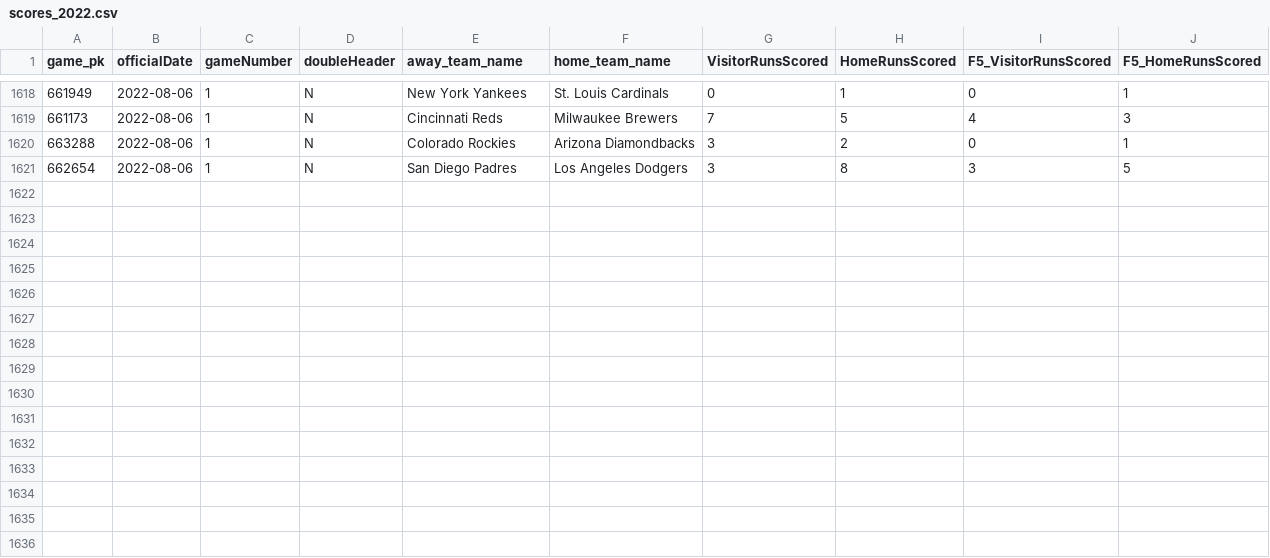
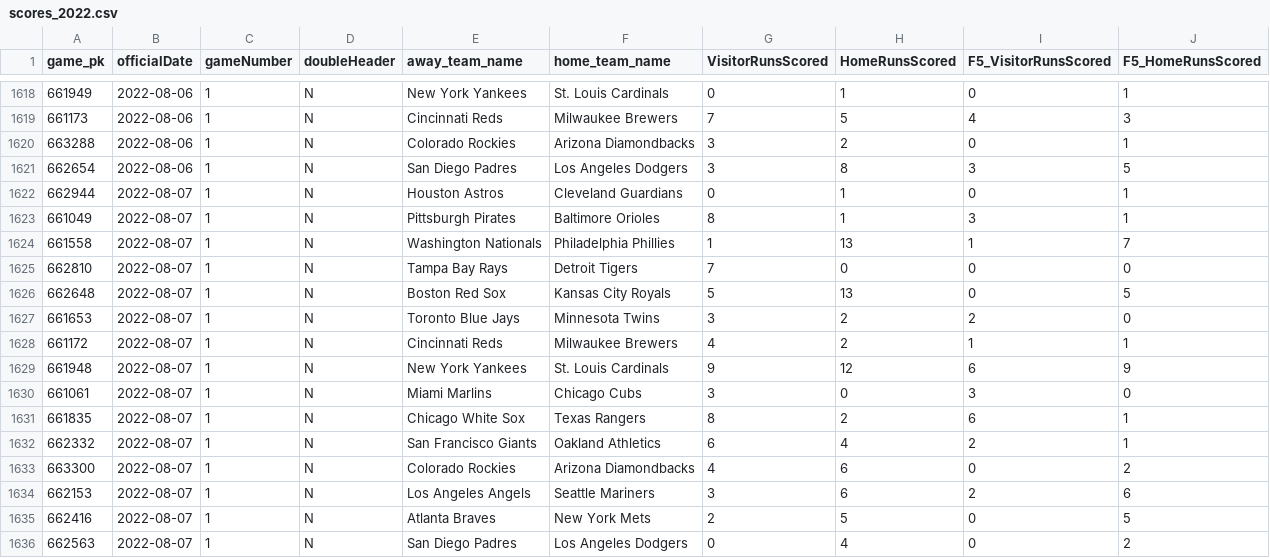
Before and after one commit to danolen/the-machine, a CSV file: Baseball Machine/scores_2022.csv, drawn as a sheet; only a part is shown, gaps mark what is left out.

Commit message:
Daily baseball scores

```diff
--- a/Baseball Machine/scores_2022.csv
+++ b/Baseball Machine/scores_2022.csv
@@ -1621 +1621,16 @@
 662654,"2022-08-06",1,"N","San Diego Padres","Los Angeles Dodgers",3,8,3,5
+662944,"2022-08-07",1,"N","Houston Astros","Cleveland Guardians",0,1,0,1
+661049,"2022-08-07",1,"N","Pittsburgh Pirates","Baltimore Orioles",8,1,3,1
+661558,"2022-08-07",1,"N","Washington Nationals","Philadelphia Phillies",1,13,1,7
+662810,"2022-08-07",1,"N","Tampa Bay Rays","Detroit Tigers",7,0,0,0
+662648,"2022-08-07",1,"N","Boston Red Sox","Kansas City Royals",5,13,0,5
+661653,"2022-08-07",1,"N","Toronto Blue Jays","Minnesota Twins",3,2,2,0
+661172,"2022-08-07",1,"N","Cincinnati Reds","Milwaukee Brewers",4,2,1,1
+661948,"2022-08-07",1,"N","New York Yankees","St. Louis Cardinals",9,12,6,9
+661061,"2022-08-07",1,"N","Miami Marlins","Chicago Cubs",3,0,3,0
+661835,"2022-08-07",1,"N","Chicago White Sox","Texas Rangers",8,2,6,1
+662332,"2022-08-07",1,"N","San Francisco Giants","Oakland Athletics",6,4,2,1
+663300,"2022-08-07",1,"N","Colorado Rockies","Arizona Diamondbacks",4,6,0,2
+662153,"2022-08-07",1,"N","Los Angeles Angels","Seattle Mariners",3,6,2,6
+662416,"2022-08-07",1,"N","Atlanta Braves","New York Mets",2,5,0,5
+662563,"2022-08-07",1,"N","San Diego Padres","Los Angeles Dodgers",0,4,0,2
```
